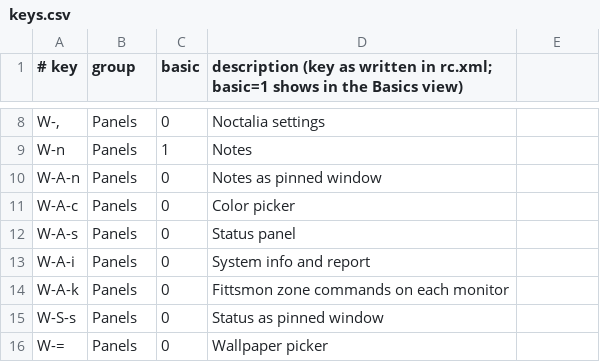
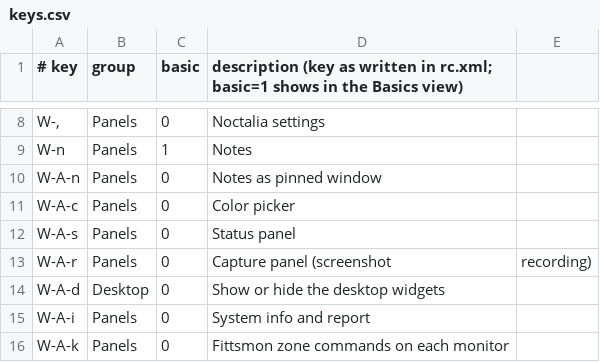
Before and after one commit to musqz/mabox-noctalia-ce, a CSV file: lists/keys.csv, drawn as a sheet; only a part is shown, gaps mark what is left out; the shorter side is filled out with more unchanged rows; the diff names each change by its address in the sheet, - before the commit and + after, or states it on an @@ line.

Commit message:
feat: sysinfo desktop widget replacing the conky sysinfo (#167)
* feat: sysinfo desktop widget replacing the conky sysinfo

Clock, system info, CPU/RAM graphs, top processes, discs, VPN, orphans and update counts, colored by theme tokens.

* feat: color the sysinfo logo with the theme

ui.image can't tint, so the widget writes the logo svg with theme colors into its data dir.

* feat: W-A-d toggles the desktop widgets

* fix: drop the VPN and orphans rows from the sysinfo widget

* fix: label the Capture panel and W-A-d binds in the keys list

```diff
--- a/lists/keys.csv
+++ b/lists/keys.csv
+row 13: W-A-r | Panels | 0 | Capture panel (screenshot | recording)
+row 14: W-A-d | Desktop | 0 | Show or hide the desktop widgets
```
Also changed, not shown: 6 other files.
